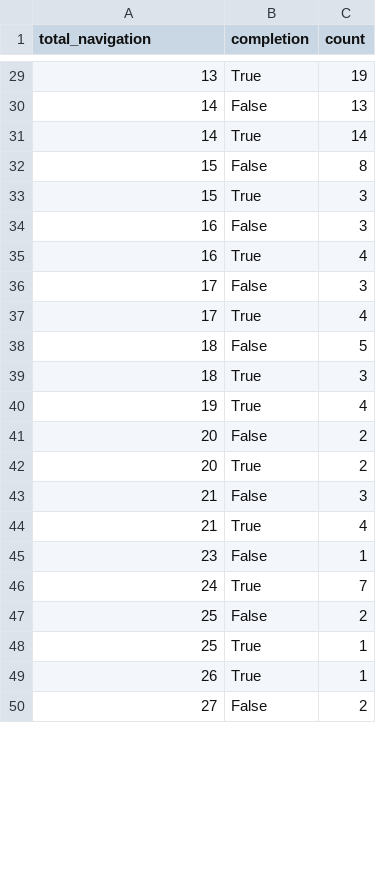
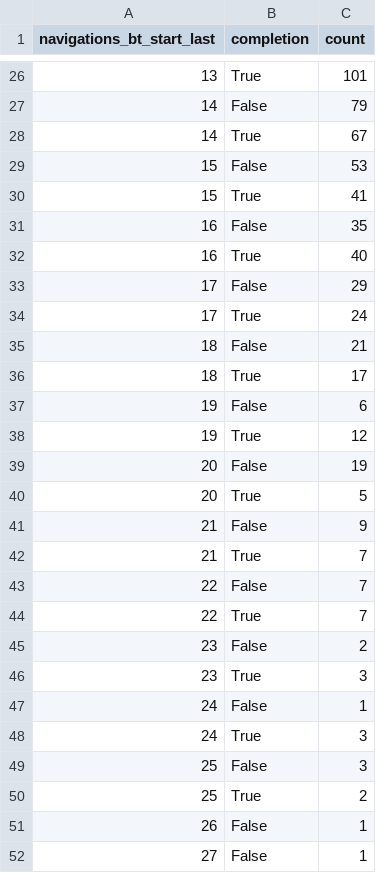
Before and after one commit to DaniCoco31/project_2, a CSV file: Tables/total_nav_completion_test.csv, drawn as a sheet; only a part is shown, gaps mark what is left out; the diff covers the shown part only.

```diff
--- a/Tables/total_nav_completion_test.csv
+++ b/Tables/total_nav_completion_test.csv
@@ -1 +1 @@
-total_navigation,completion,count
+navigations_bt_start_last,completion,count
@@ -29,22 +26,27 @@ total_navigation,completion,count
-13,True,19
-14,False,13
-14,True,14
-15,False,8
-15,True,3
-16,False,3
-16,True,4
-17,False,3
-17,True,4
-18,False,5
-18,True,3
-19,True,4
-20,False,2
-20,True,2
-21,False,3
-21,True,4
-23,False,1
-24,True,7
-25,False,2
-25,True,1
-26,True,1
-27,False,2
+13,True,101
+14,False,79
+14,True,67
+15,False,53
+15,True,41
+16,False,35
+16,True,40
+17,False,29
+17,True,24
+18,False,21
+18,True,17
+19,False,6
+19,True,12
+20,False,19
+20,True,5
+21,False,9
+21,True,7
+22,False,7
+22,True,7
+23,False,2
+23,True,3
+24,False,1
+24,True,3
+25,False,3
+25,True,2
+26,False,1
+27,False,1
```
Also changed, not shown: 15 added rows, 3 removed rows and 29 edited cells elsewhere in this file, Tables/tenure_age_completion.csv, Tables/tenure_gender_completion_control.csv, 16 other files.
